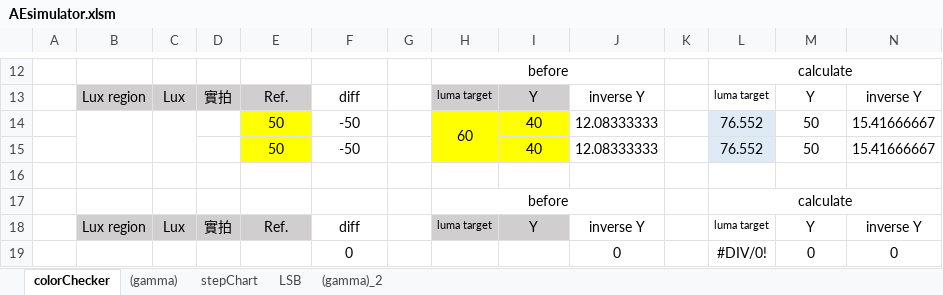
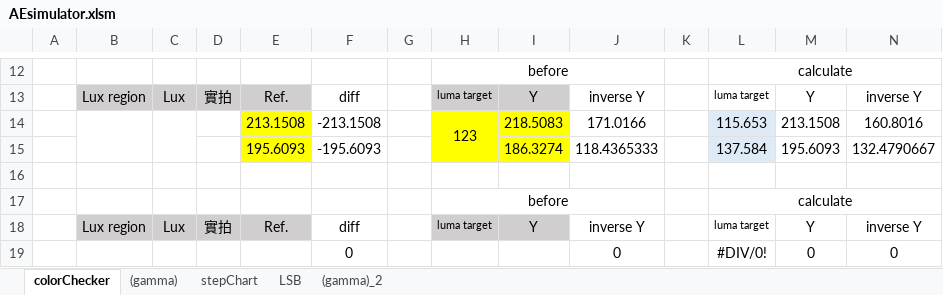
Before and after one commit to YuTing-Fang1999/FIH-tool, an Excel workbook: QUL/AEsimulator/AEsimulator.xlsm, sheet colorChecker, drawn as a sheet; only a part is shown, gaps mark what is left out; values as stored, in another font and other column widths than the file's, no borders; removed rows and columns are numbered as before the commit, all else as after; the diff names each change by its address in the sheet, - before the commit and + after, or states it on an @@ line.

```diff
--- a/QUL/AEsimulator/AEsimulator.xlsm (sheet colorChecker)
+++ b/QUL/AEsimulator/AEsimulator.xlsm (sheet colorChecker)
-row 14:  |  |  |  | 50 | -50 |  | 60 | 40 | 12.08333333 |  | 76.552 | 50 | 15.41666667
-row 15:  |  |  |  | 50 | -50 |  |  | 40 | 12.08333333 |  | 76.552 | 50 | 15.41666667
+row 14:  |  |  |  | 213.1508 | -213.1508 |  | 123 | 218.5083 | 171.0166 |  | 115.653 | 213.1508 | 160.8016
+row 15:  |  |  |  | 195.6093 | -195.6093 |  |  | 186.3274 | 118.4365333 |  | 137.584 | 195.6093 | 132.4790667
```
Also changed, not shown: sheet (gamma), QUL/GM2/GM2_分析.xlsx, 10 other files.
